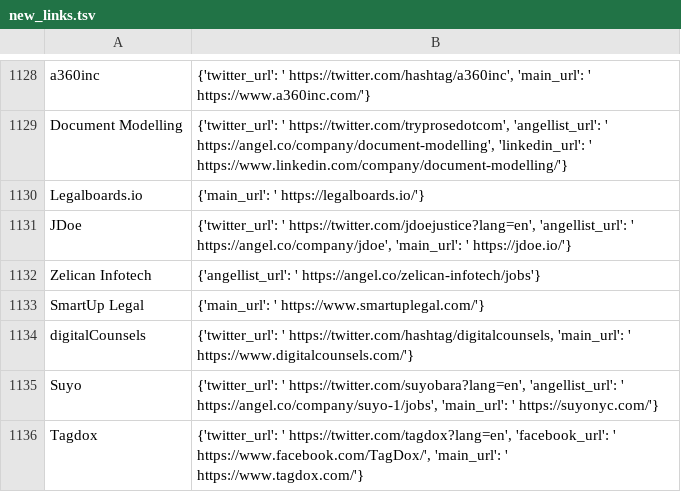
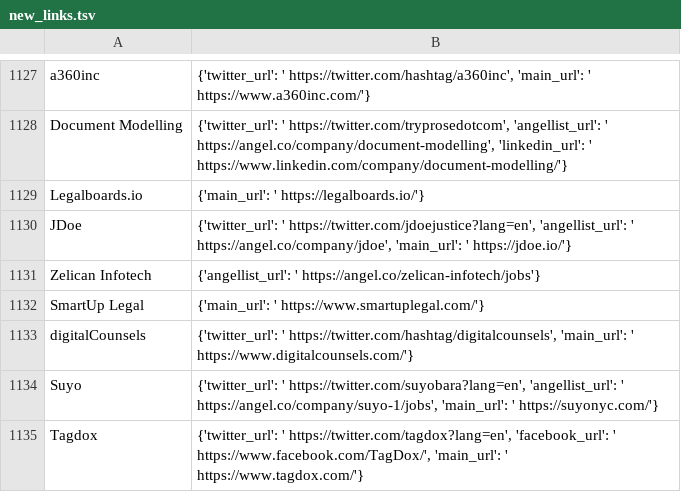
Before and after one commit to NeerajRattehalli/legal.io, a TSV file: new_links.tsv, drawn as a sheet; only a part is shown, gaps mark what is left out; the diff covers the shown part only.

```diff
--- a/new_links.tsv
+++ b/new_links.tsv
@@ -1133,3 +1132,3 @@ Zelican Infotech	{'angellist_url': ' https://angel.co/zelican-infotech/jobs'}
 SmartUp Legal	{'main_url': ' https://www.smartuplegal.com/'}
-digitalCounsels	{'twitter_url': ' https://twitter.com/hashtag/digitalcounsels, 'main_url': ' https://www.digitalcounsels.com/'}
+digitalCounsels	{'twitter_url': ' https://twitter.com/hashtag/digitalcounsels', 'main_url': ' https://www.digitalcounsels.com/'}
 Suyo	{'twitter_url': ' https://twitter.com/suyobara?lang=en', 'angellist_url': ' https://angel.co/company/suyo-1/jobs', 'main_url': ' https://suyonyc.com/'}
```
Also changed, not shown: 1 added row, 1 removed row and 3 edited cells elsewhere in this file, 1 other file.
